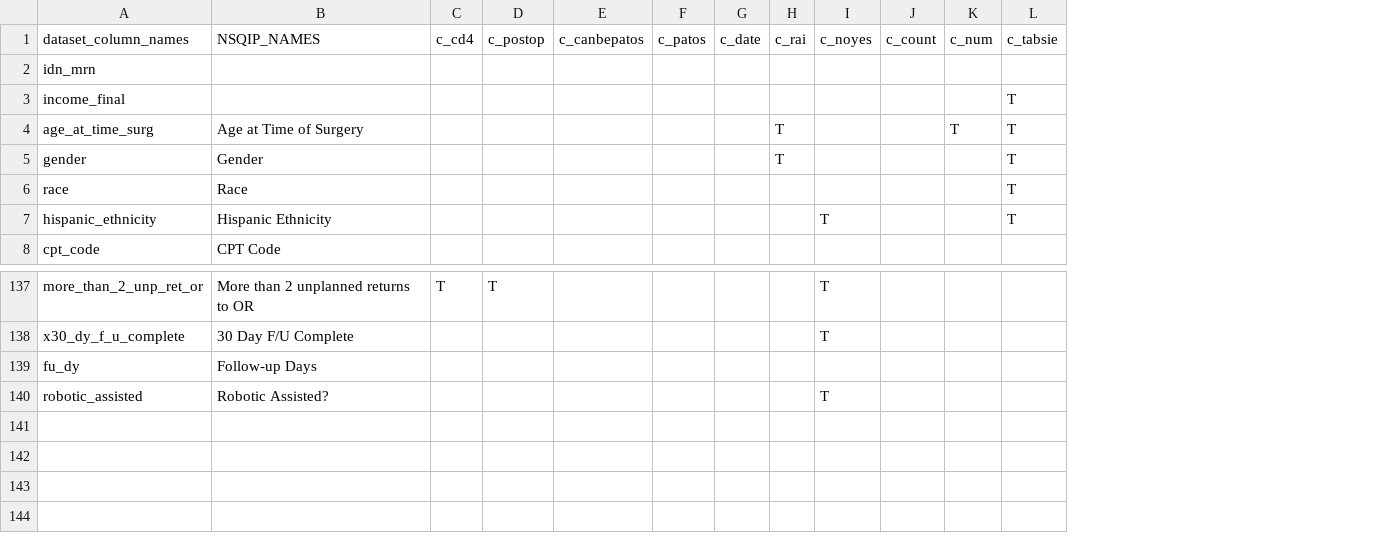
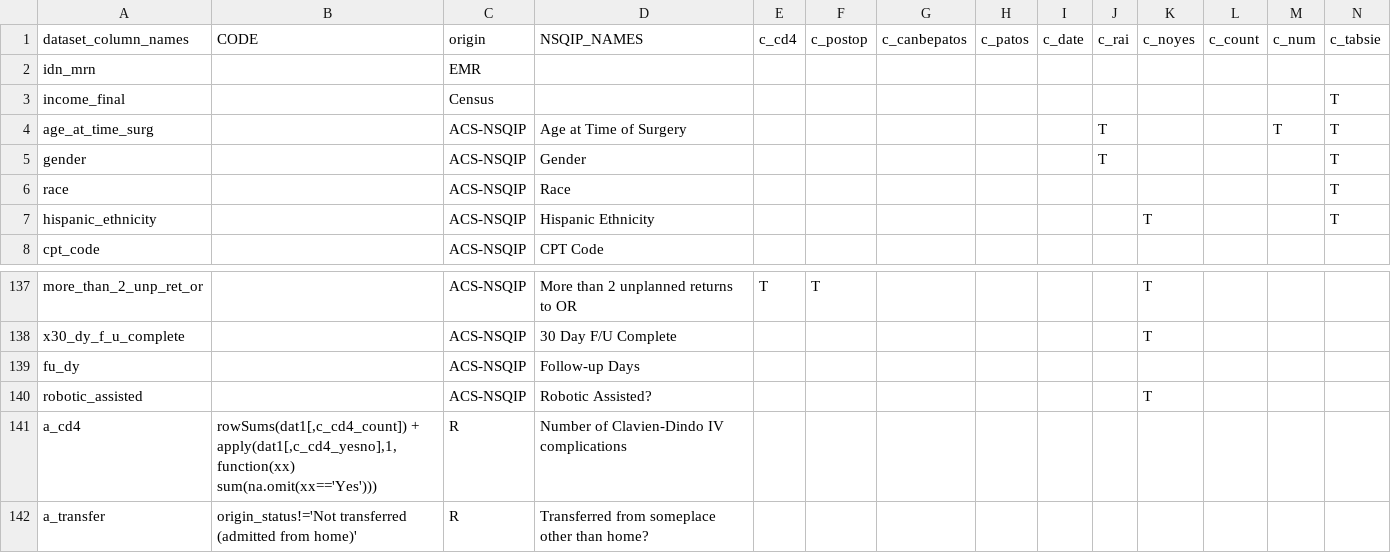
Before and after one commit to UTHSCSA-CIRD/paper01_rai, a CSV file: VariableNamesFromUHSNSQIP.csv, drawn as a sheet; only a part is shown, gaps mark what is left out; the diff names each change by its address in the sheet, - before the commit and + after, or states it on an @@ line.

Commit message:
Bunch of changes for streamlining the data, and experimenting with continued enhancements to data dictionary. Suggestion: just look at the GitHub side-by side rendering of this changeset, and copy-paste the parts you like/need into your branch. I've been kind of sloppy/experimental and if you do a full merge, some stuff may stop working or at least not-really-fix stuff that's not-really broken. In short, this branch is for illustrative purposes only.

```diff
--- a/VariableNamesFromUHSNSQIP.csv
+++ b/VariableNamesFromUHSNSQIP.csv
+column B (CODE), empty
+column C (origin), rows 2-8: EMR | Census | ACS-NSQIP | ACS-NSQIP | ACS-NSQIP | ACS-NSQIP | ACS-NSQIP; rows 137-140: all ACS-NSQIP
+row 141: a_cd4 | rowSums(dat1[,c_cd4_count]) + apply(dat1[,c_cd4_yesno],1,function(xx) sum(na.omit(xx=='Yes'))) | R | Number of Clavien-Dindo IV complications
+row 142: a_transfer | origin_status!='Not transferred (admitted from home)' | R | Transferred from someplace other than home?
```
Also changed, not shown: 5 other files.
